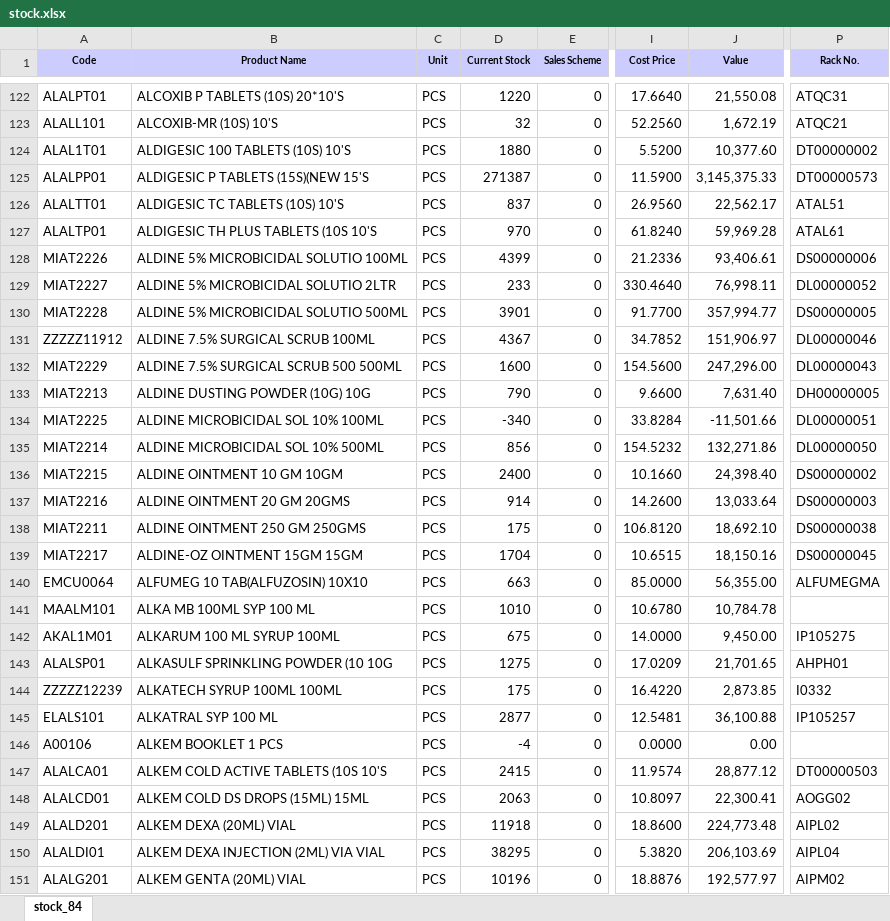
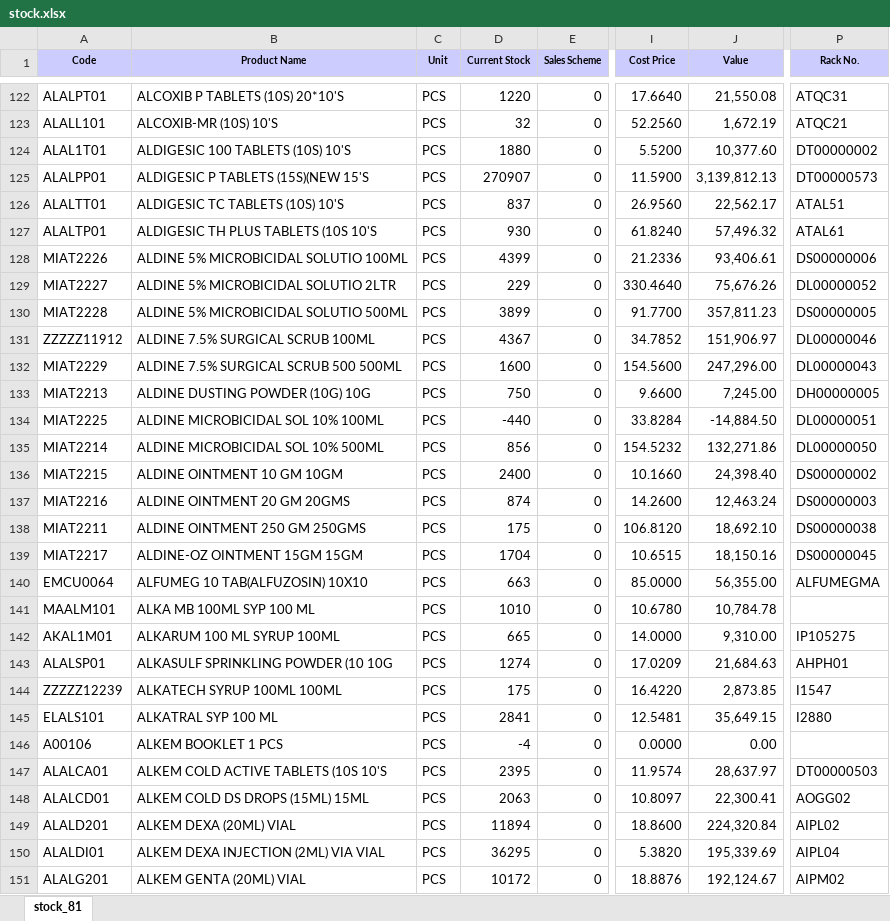
Before and after one commit to ishwarpharma/ishwarone, an Excel workbook: stock.xlsx, sheet stock_81, drawn as a sheet; only a part is shown, gaps mark what is left out; values as stored, in another font and other column widths than the file's, no borders; the diff covers the shown part only; the diff names each change by its address in the sheet, - before the commit and + after, or states it on an @@ line.

```diff
--- a/stock.xlsx (sheet stock_81)
+++ b/stock.xlsx (sheet stock_81)
-sheet tab: stock_84
+sheet tab: stock_81
-D125 (Current Stock): 271387
+D125 (Current Stock): 270907
-J125 (Value): 3,145,375.33
+J125 (Value): 3,139,812.13
-D127 (Current Stock): 970
+D127 (Current Stock): 930
-J127 (Value): 59,969.28
+J127 (Value): 57,496.32
-D129 (Current Stock): 233
+D129 (Current Stock): 229
-J129 (Value): 76,998.11
+J129 (Value): 75,676.26
-D130 (Current Stock): 3901
+D130 (Current Stock): 3899
-J130 (Value): 357,994.77
+J130 (Value): 357,811.23
-D133 (Current Stock): 790
+D133 (Current Stock): 750
-J133 (Value): 7,631.40
+J133 (Value): 7,245.00
-D134 (Current Stock): -340
+D134 (Current Stock): -440
-J134 (Value): -11,501.66
+J134 (Value): -14,884.50
-D137 (Current Stock): 914
+D137 (Current Stock): 874
-J137 (Value): 13,033.64
+J137 (Value): 12,463.24
-D142 (Current Stock): 675
+D142 (Current Stock): 665
-J142 (Value): 9,450.00
+J142 (Value): 9,310.00
-D143 (Current Stock): 1275
+D143 (Current Stock): 1274
-J143 (Value): 21,701.65
+J143 (Value): 21,684.63
-P144 (Rack No.): I0332
+P144 (Rack No.): I1547
-D145 (Current Stock): 2877
+D145 (Current Stock): 2841
-J145 (Value): 36,100.88
+J145 (Value): 35,649.15
-P145 (Rack No.): IP105257
+P145 (Rack No.): I2880
-D147 (Current Stock): 2415
+D147 (Current Stock): 2395
-J147 (Value): 28,877.12
+J147 (Value): 28,637.97
-D149 (Current Stock): 11918
+D149 (Current Stock): 11894
-J149 (Value): 224,773.48
+J149 (Value): 224,320.84
-D150 (Current Stock): 38295
+D150 (Current Stock): 36295
-J150 (Value): 206,103.69
+J150 (Value): 195,339.69
-D151 (Current Stock): 10196
+D151 (Current Stock): 10172
-J151 (Value): 192,577.97
+J151 (Value): 192,124.67
```
Also changed, not shown: 4 added rows, 1 removed row and 1248 edited cells elsewhere in this sheet.
